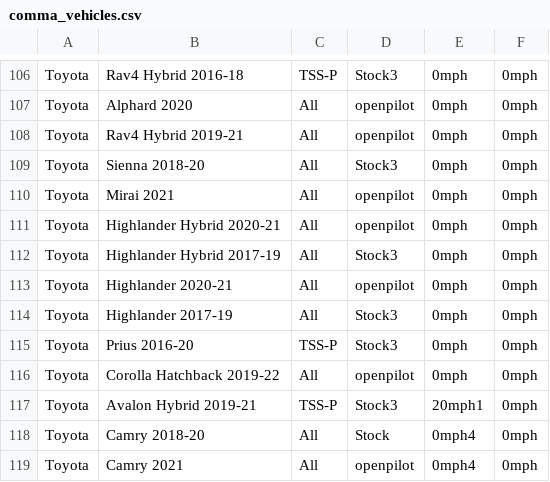
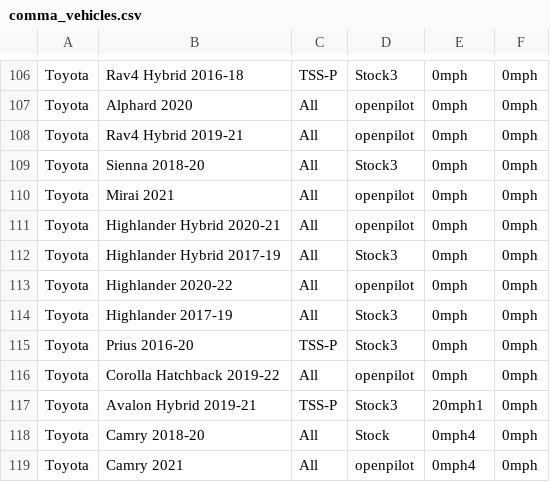
Before and after one commit to bbennett80/comma_vehicles, a CSV file: comma_vehicles.csv, drawn as a sheet; only a part is shown, gaps mark what is left out.

```diff
--- a/comma_vehicles.csv
+++ b/comma_vehicles.csv
@@ -112,3 +112,3 @@ Toyota,Highlander Hybrid 2020-21,All,openpilot,0mph,0mph
 Toyota,Highlander Hybrid 2017-19,All,Stock3,0mph,0mph
-Toyota,Highlander 2020-21,All,openpilot,0mph,0mph
+Toyota,Highlander 2020-22,All,openpilot,0mph,0mph
 Toyota,Highlander 2017-19,All,Stock3,0mph,0mph
```
